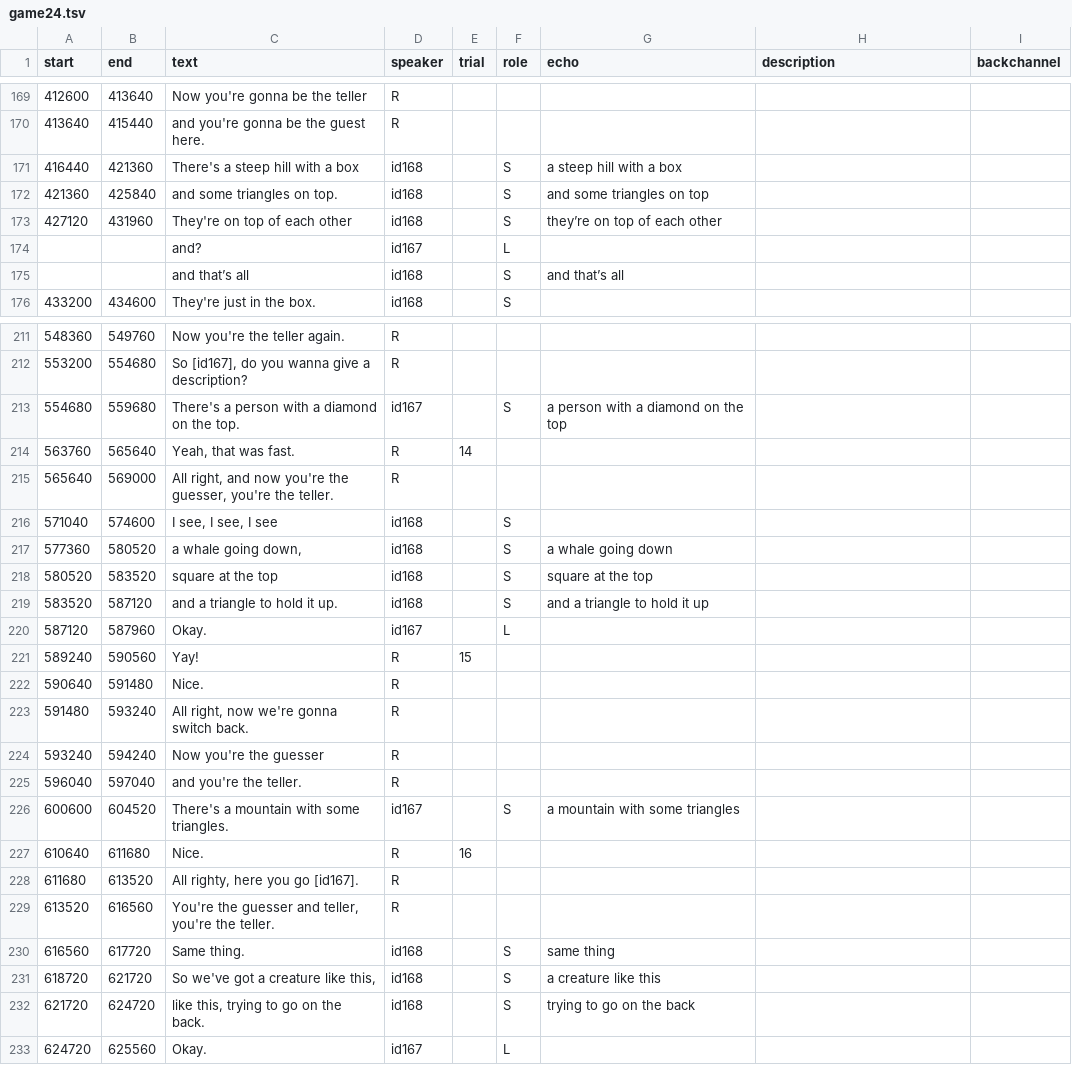
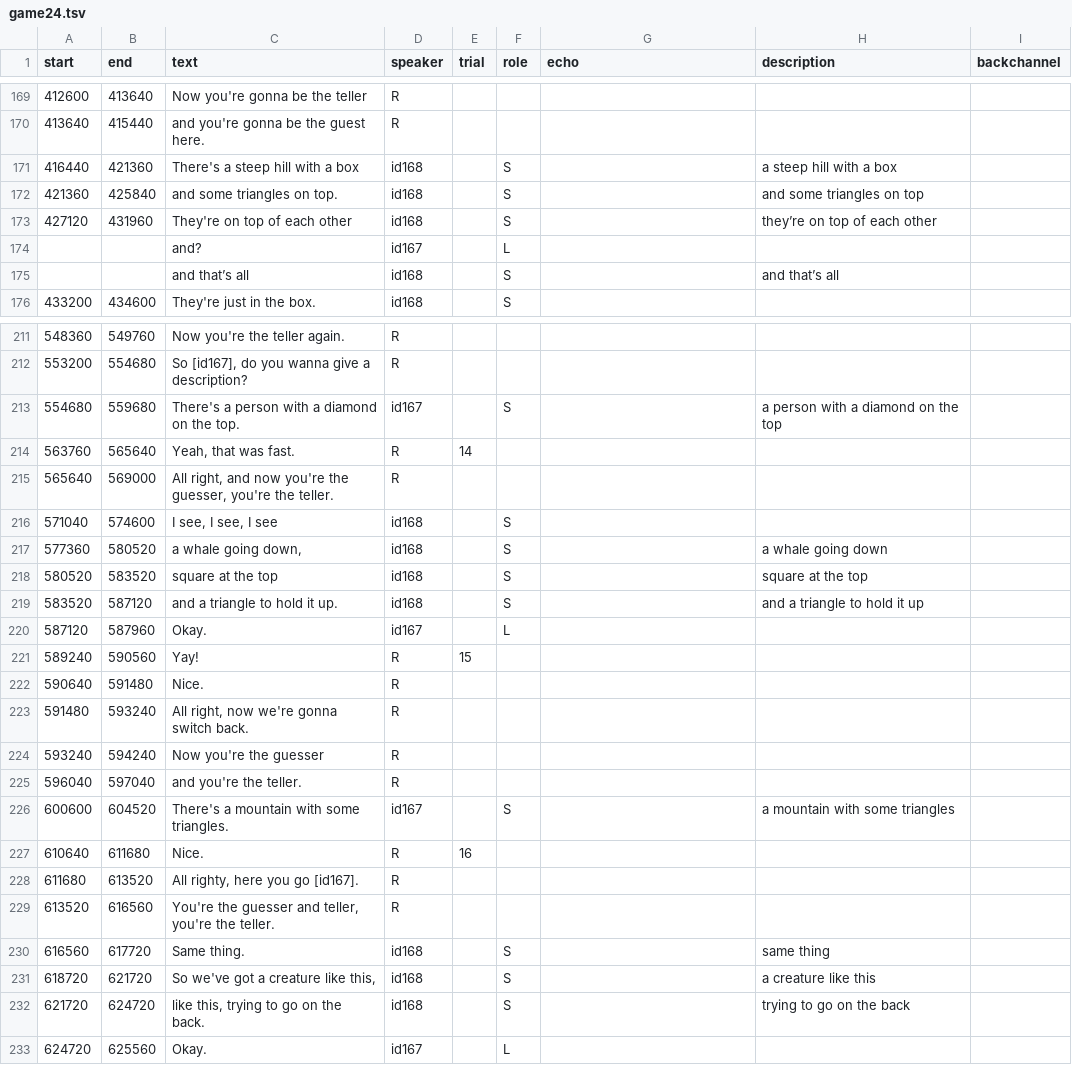
Before and after one commit to vboyce/kid-tangrams, a TSV file: data/expt_3/raw_transcripts/game24.tsv, drawn as a sheet; only a part is shown, gaps mark what is left out; the diff covers the shown part only.

```diff
--- a/data/expt_3/raw_transcripts/game24.tsv
+++ b/data/expt_3/raw_transcripts/game24.tsv
@@ -170,7 +170,7 @@ start	end	text	speaker	trial	role	echo	description	backchannel
 413640	415440	and you're gonna be the guest here.	R					
-416440	421360	There's a steep hill with a box	id168		S	a steep hill with a box		
-421360	425840	and some triangles on top.	id168		S	and some triangles on top		
-427120	431960	They're on top of each other	id168		S	they’re on top of each other		
+416440	421360	There's a steep hill with a box	id168		S		a steep hill with a box	
+421360	425840	and some triangles on top.	id168		S		and some triangles on top	
+427120	431960	They're on top of each other	id168		S		they’re on top of each other	
 		and?	id167		L			
-		and that’s all	id168		S	and that’s all		
+		and that’s all	id168		S		and that’s all	
 433200	434600	They're just in the box.	id168		S			
@@ -212,3 +212,3 @@ start	end	text	speaker	trial	role	echo	description	backchannel
 553200	554680	So [id167], do you wanna give a description?	R					
-554680	559680	There's a person with a diamond on the top.	id167		S	a person with a diamond on the top		
+554680	559680	There's a person with a diamond on the top.	id167		S		a person with a diamond on the top	
 563760	565640	Yeah, that was fast.	R	14				
@@ -216,5 +216,5 @@ start	end	text	speaker	trial	role	echo	description	backchannel
 571040	574600	I see, I see, I see	id168		S			
-577360	580520	a whale going down,	id168		S	a whale going down		
-580520	583520	square at the top	id168		S	square at the top		
-583520	587120	and a triangle to hold it up.	id168		S	and a triangle to hold it up		
+577360	580520	a whale going down,	id168		S		a whale going down	
+580520	583520	square at the top	id168		S		square at the top	
+583520	587120	and a triangle to hold it up.	id168		S		and a triangle to hold it up	
 587120	587960	Okay.	id167		L			
@@ -225,3 +225,3 @@ start	end	text	speaker	trial	role	echo	description	backchannel
 596040	597040	and you're the teller.	R					
-600600	604520	There's a mountain with some triangles.	id167		S	a mountain with some triangles		
+600600	604520	There's a mountain with some triangles.	id167		S		a mountain with some triangles	
 610640	611680	Nice.	R	16				
@@ -229,5 +229,5 @@ start	end	text	speaker	trial	role	echo	description	backchannel
 613520	616560	You're the guesser and teller, you're the teller.	R					
-616560	617720	Same thing.	id168		S	same thing		
-618720	621720	So we've got a creature like this,	id168		S	a creature like this		
-621720	624720	like this, trying to go on the back.	id168		S	trying to go on the back		
+616560	617720	Same thing.	id168		S		same thing	
+618720	621720	So we've got a creature like this,	id168		S		a creature like this	
+621720	624720	like this, trying to go on the back.	id168		S		trying to go on the back	
 624720	625560	Okay.	id167		L			
```
Also changed, not shown: 61 edited cells elsewhere in this file, 11 other files.
